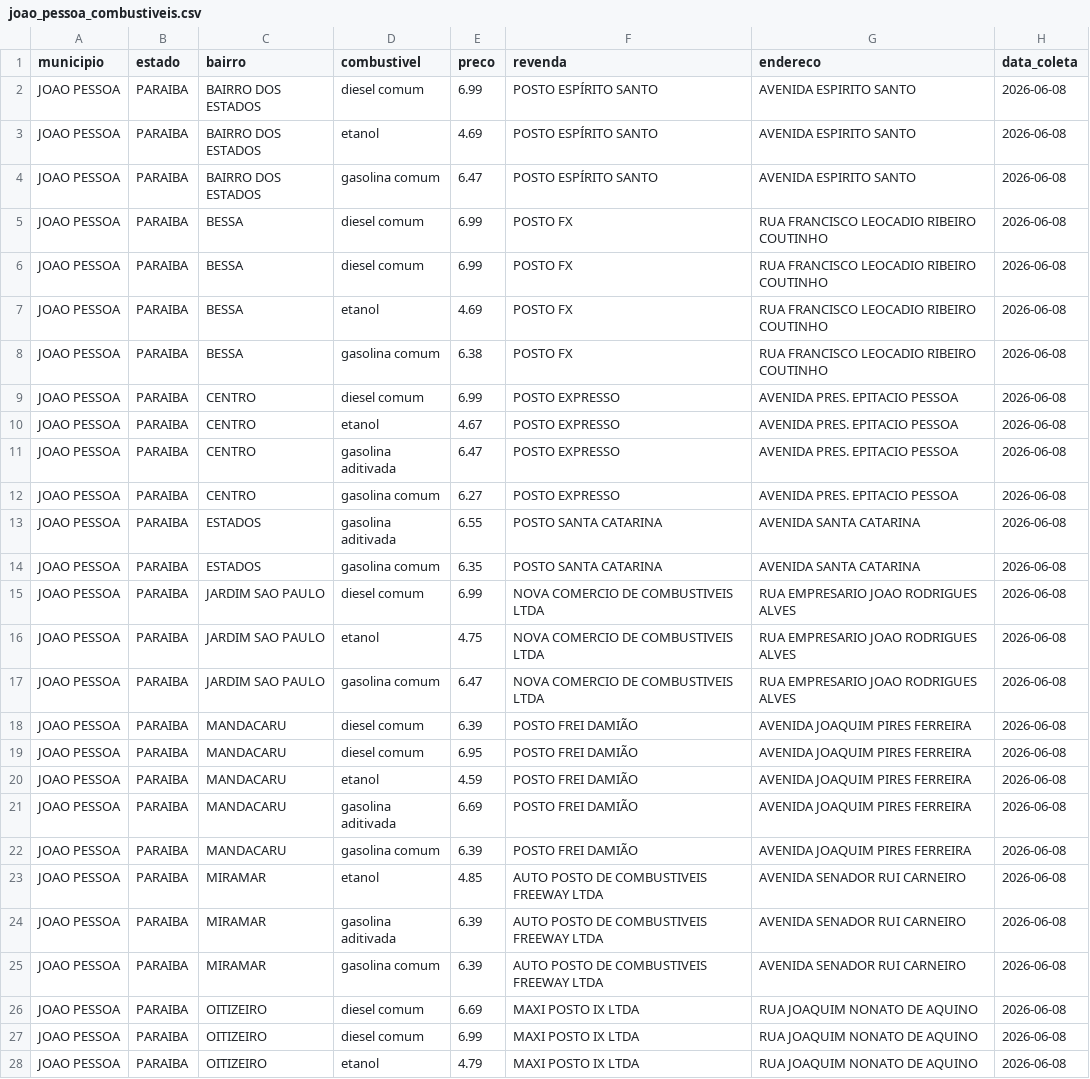
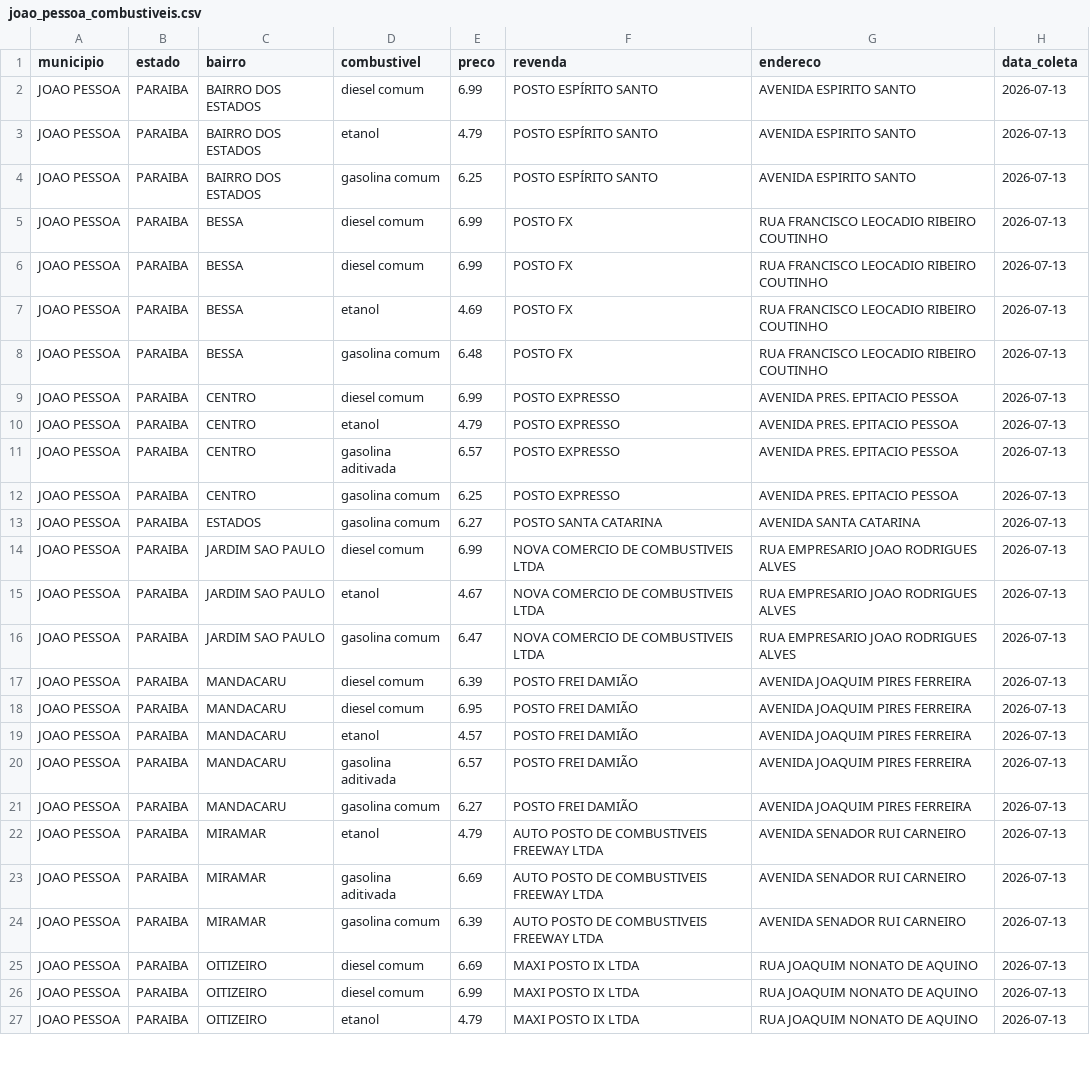
Before and after one commit to guibsonblg/gasolinajp, a CSV file: data/processed/joao_pessoa_combustiveis.csv, drawn as a sheet; only a part is shown; removed rows and columns are numbered as before the commit, all else as after; the diff covers the shown part only; the diff names each change by its address in the sheet, - before the commit and + after, or states it on an @@ line.

```diff
--- a/data/processed/joao_pessoa_combustiveis.csv
+++ b/data/processed/joao_pessoa_combustiveis.csv
-H2:H12 (data_coleta): 2026-06-08
+H2:H12 (data_coleta): 2026-07-13
-E3 (preco): 4.69
+E3 (preco): 4.79
-E4 (preco): 6.47
+E4 (preco): 6.25
-E8 (preco): 6.38
+E8 (preco): 6.48
-E10 (preco): 4.67
+E10 (preco): 4.79
-E11 (preco): 6.47
+E11 (preco): 6.57
-E12 (preco): 6.27
+E12 (preco): 6.25
-row 13: JOAO PESSOA | PARAIBA | ESTADOS | gasolina aditivada | 6.55 | POSTO SANTA CATARINA | AVENIDA SANTA CATARINA | 2026-06-08
-E13 (preco): 6.35
+E13 (preco): 6.27
-H13:H27 (data_coleta): 2026-06-08
+H13:H27 (data_coleta): 2026-07-13
-E15 (preco): 4.75
+E15 (preco): 4.67
-E19 (preco): 4.59
+E19 (preco): 4.57
-E20 (preco): 6.69
+E20 (preco): 6.57
-E21 (preco): 6.39
+E21 (preco): 6.27
-E22 (preco): 4.85
+E22 (preco): 4.79
-E23 (preco): 6.39
+E23 (preco): 6.69
```
Also changed, not shown: 1 added row, 2 removed rows and 63 edited cells elsewhere in this file, 1 other file.
